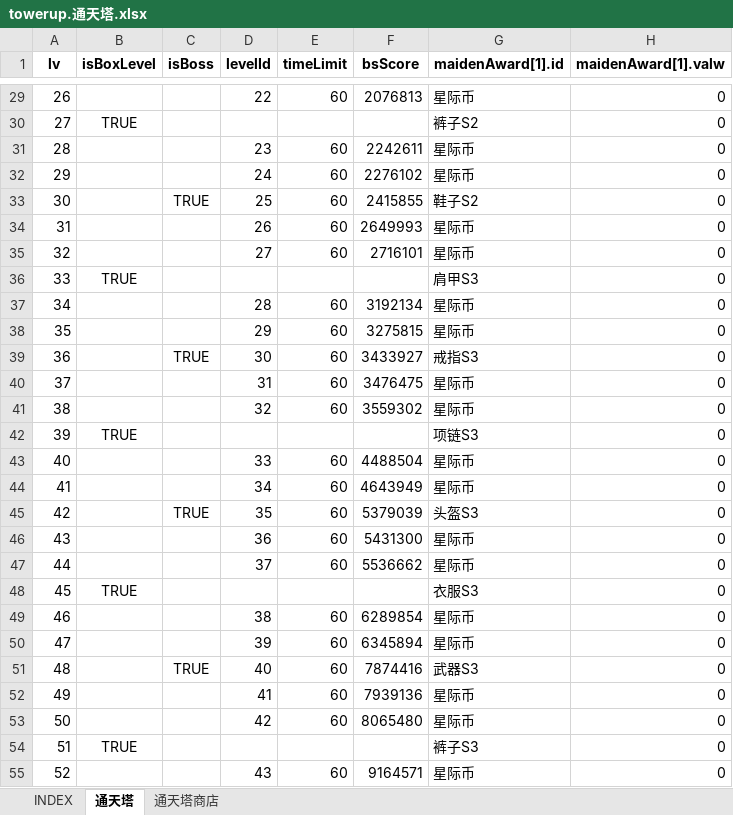
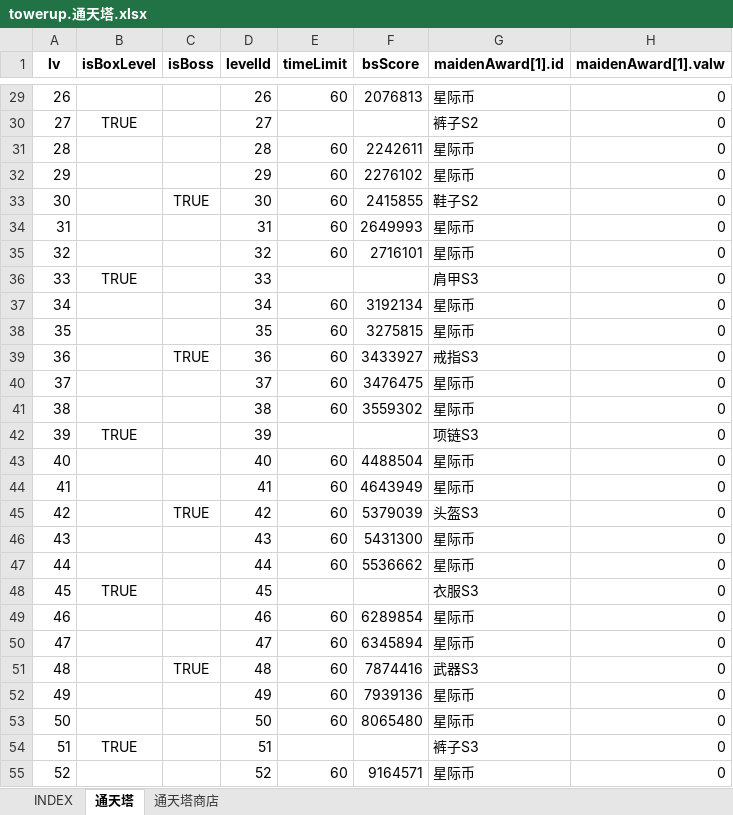
Before and after one commit to hataksumo/UIDesigner, an Excel workbook: Excel/towerup.通天塔.xlsx, sheet 通天塔, drawn as a sheet; only a part is shown, gaps mark what is left out; values as stored, in another font and other column widths than the file's, no borders; the diff covers the shown part only; the diff names each change by its address in the sheet, - before the commit and + after, or states it on an @@ line.

```diff
--- a/Excel/towerup.通天塔.xlsx (sheet 通天塔)
+++ b/Excel/towerup.通天塔.xlsx (sheet 通天塔)
-D29 (levelId): 22
+D29 (levelId): 26
-D30 (levelId): (empty)
+D30 (levelId): 27
-D31 (levelId): 23
+D31 (levelId): 28
-D32 (levelId): 24
+D32 (levelId): 29
-D33 (levelId): 25
+D33 (levelId): 30
-D34 (levelId): 26
+D34 (levelId): 31
-D35 (levelId): 27
+D35 (levelId): 32
-D36 (levelId): (empty)
+D36 (levelId): 33
-D37 (levelId): 28
+D37 (levelId): 34
-D38 (levelId): 29
+D38 (levelId): 35
-D39 (levelId): 30
+D39 (levelId): 36
-D40 (levelId): 31
+D40 (levelId): 37
-D41 (levelId): 32
+D41 (levelId): 38
-D42 (levelId): (empty)
+D42 (levelId): 39
-D43 (levelId): 33
+D43 (levelId): 40
-D44 (levelId): 34
+D44 (levelId): 41
-D45 (levelId): 35
+D45 (levelId): 42
-D46 (levelId): 36
+D46 (levelId): 43
-D47 (levelId): 37
+D47 (levelId): 44
-D48 (levelId): (empty)
+D48 (levelId): 45
-D49 (levelId): 38
+D49 (levelId): 46
-D50 (levelId): 39
+D50 (levelId): 47
-D51 (levelId): 40
+D51 (levelId): 48
-D52 (levelId): 41
+D52 (levelId): 49
-D53 (levelId): 42
+D53 (levelId): 50
-D54 (levelId): (empty)
+D54 (levelId): 51
-D55 (levelId): 43
+D55 (levelId): 52
```
Also changed, not shown: 200 edited cells elsewhere in this sheet, Excel/chapter.章节关卡.xlsx, Excel/global.全局.xlsx, 2 other files.
